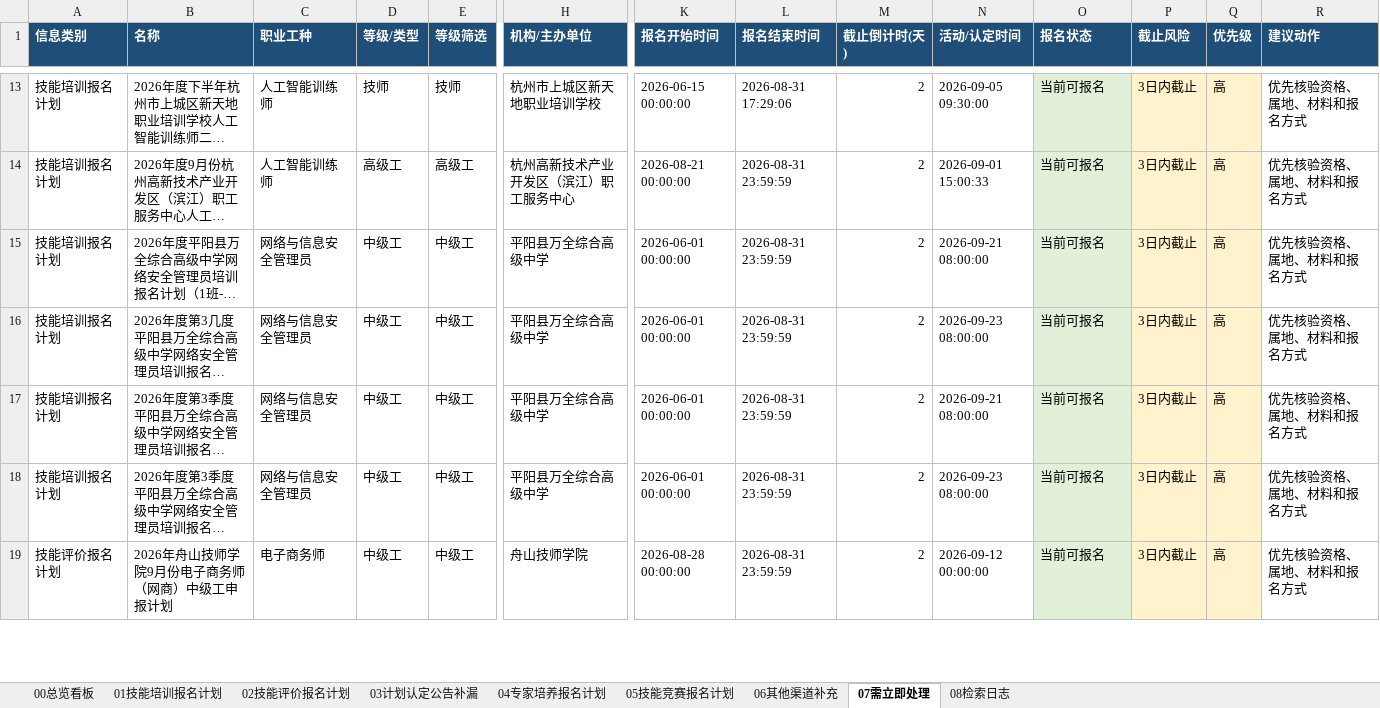
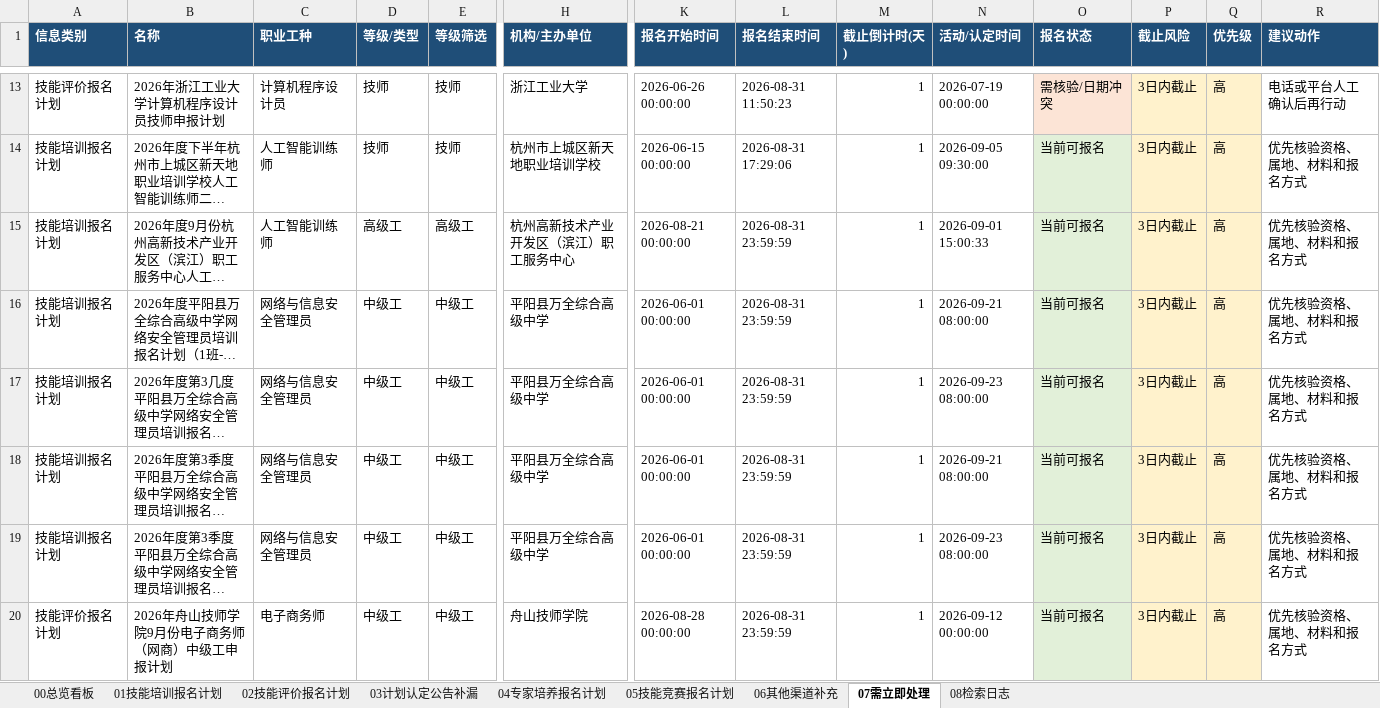
Before and after one commit to Juesann/zhejiang-skill-daily, an Excel workbook: latest.xlsx, sheet 07需立即处理, drawn as a sheet; only a part is shown, gaps mark what is left out; long unchanged cells end in …; values as stored, in another font and other column widths than the file's, no borders; addresses are those after the commit; rows hold the shown columns only; the diff covers the shown part only; the diff names each change by its address in the sheet, - before the commit and + after, or states it on an @@ line.

```diff
--- a/latest.xlsx (sheet 07需立即处理)
+++ b/latest.xlsx (sheet 07需立即处理)
+row 13: 技能评价报名计划 | 2026年浙江工业大学计算机程序设计员技师申报计划 | 计算机程序设计员 | 技师 | 技师 | 浙江工业大学 | 2026-06-26 00:00:00 | 2026-08-31 11:50:23 | 1 | 2026-07-19 00:00:00 | 需核验/日期冲突 | 3日内截止 | 高 | 电话或平台人工确认后再行动
-M14:M20 (截止倒计时(天)): 2
+M14:M20 (截止倒计时(天)): 1
```
Also changed, not shown: 24 added rows, 9 removed rows and 51 edited cells elsewhere in this sheet, sheet 02技能评价报名计划, sheet 01技能培训报名计划, sheet 04专家培养报名计划, sheet 05技能竞赛报名计划, sheet 08检索日志, sheet 00总览看板, 3 other files.
